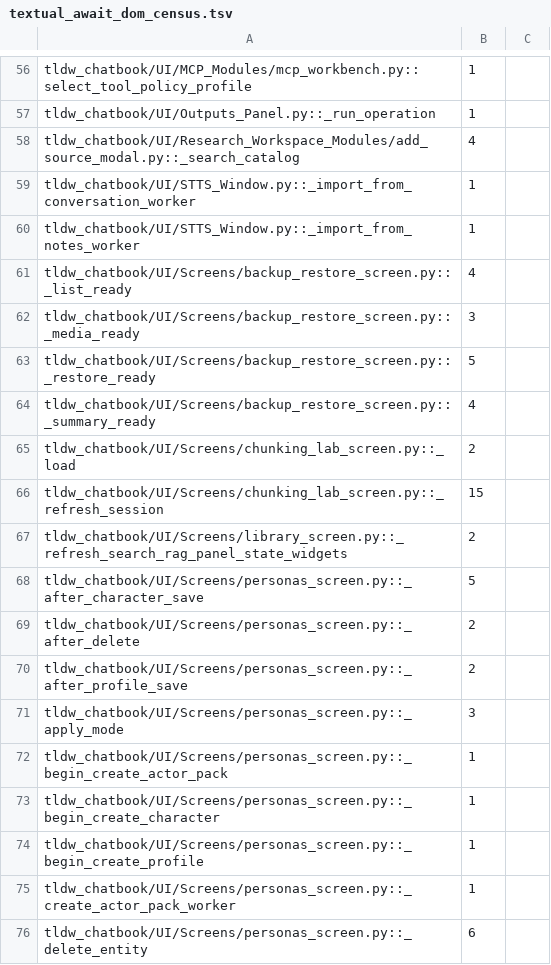
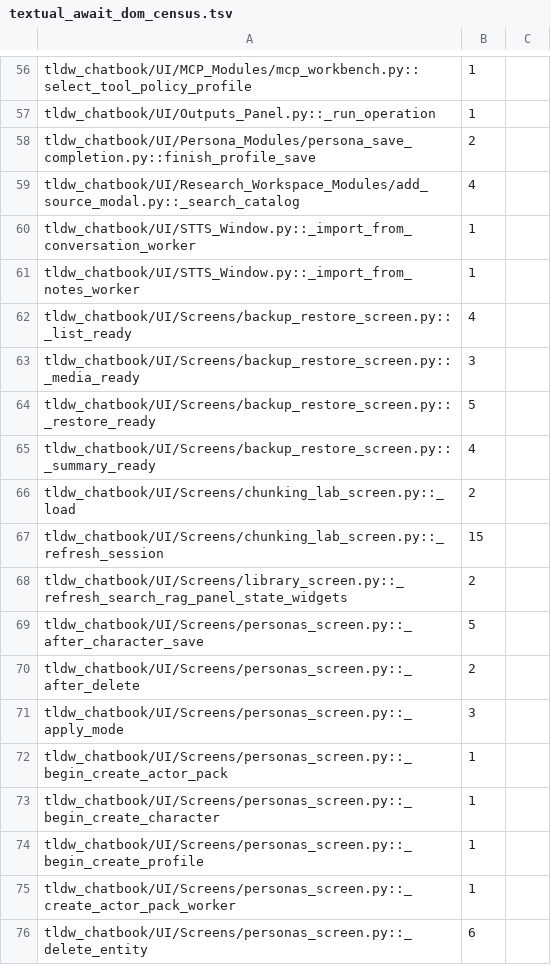
Before and after one commit to rmusser01/tldw_chatbook, a TSV file: scripts/textual_await_dom_census.tsv, drawn as a sheet; only a part is shown, gaps mark what is left out.

Commit message:
fix(ui): preserve newer drafts across pending saves and source changes

```diff
--- a/scripts/textual_await_dom_census.tsv
+++ b/scripts/textual_await_dom_census.tsv
@@ -57,2 +57,3 @@ tldw_chatbook/UI/MCP_Modules/mcp_workbench.py::select_tool_policy_profile	1
 tldw_chatbook/UI/Outputs_Panel.py::_run_operation	1
+tldw_chatbook/UI/Persona_Modules/persona_save_completion.py::finish_profile_save	2
 tldw_chatbook/UI/Research_Workspace_Modules/add_source_modal.py::_search_catalog	4
@@ -69,3 +70,2 @@ tldw_chatbook/UI/Screens/personas_screen.py::_after_character_save	5
 tldw_chatbook/UI/Screens/personas_screen.py::_after_delete	2
-tldw_chatbook/UI/Screens/personas_screen.py::_after_profile_save	2
 tldw_chatbook/UI/Screens/personas_screen.py::_apply_mode	3
```
Also changed, not shown: 28 other files.
